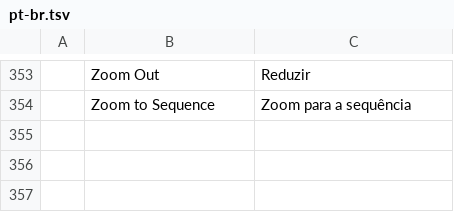
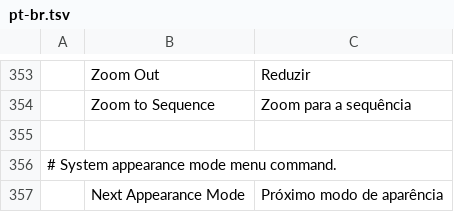
Before and after one commit to salim-studio/filmsweet, a TSV file: crates/ui-egui/src/i18n/pt-br.tsv, drawn as a sheet; only a part is shown, gaps mark what is left out.

```diff
--- a/crates/ui-egui/src/i18n/pt-br.tsv
+++ b/crates/ui-egui/src/i18n/pt-br.tsv
@@ -354 +354,4 @@
 	Zoom to Sequence	Zoom para a sequência
+
+# System appearance mode menu command.
+	Next Appearance Mode	Próximo modo de aparência
```
Also changed, not shown: crates/ui-egui/src/i18n/es.tsv, crates/ui-egui/src/i18n/ja.tsv, 14 other files.
